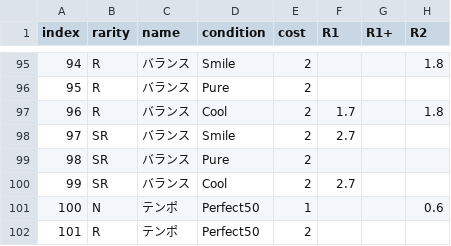
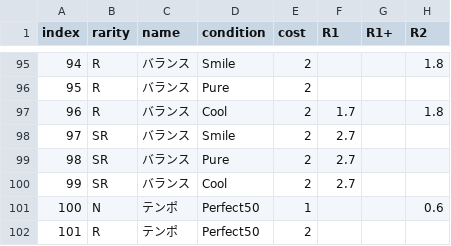
Before and after one commit to yatsuha4/llsif_arena_sis, a CSV file: llsif_arena_sis.csv, drawn as a sheet; only a part is shown, gaps mark what is left out; the diff names each change by its address in the sheet, - before the commit and + after, or states it on an @@ line.

```diff
--- a/llsif_arena_sis.csv
+++ b/llsif_arena_sis.csv
-F99 (R1): (empty)
+F99 (R1): 2.7
```
Also changed, not shown: 1 other file.
